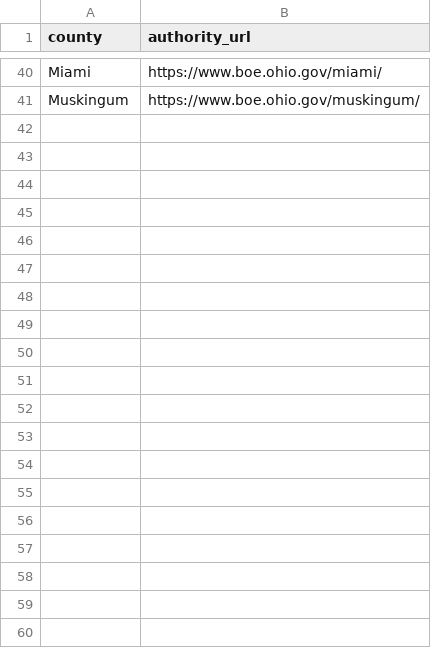
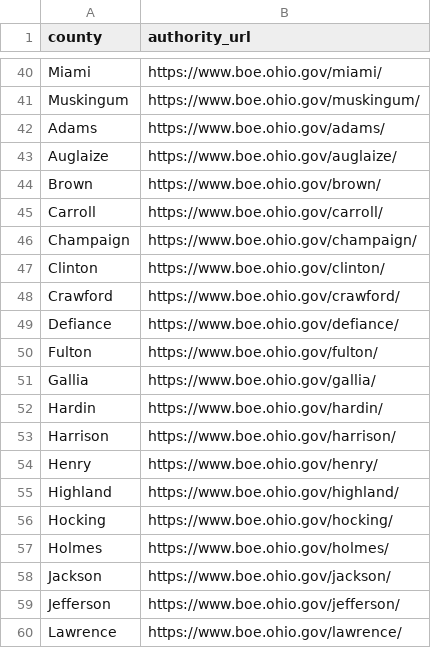
Before and after one commit to pasek-projects-um/ElectionDataGrabber, a CSV file: registry/oh_county_authorities.csv, drawn as a sheet; only a part is shown, gaps mark what is left out; the diff covers the shown part only; the diff names each change by its address in the sheet, - before the commit and + after, or states it on an @@ line.

Commit message:
Complete Ohio 88-county authority registry

```diff
--- a/registry/oh_county_authorities.csv
+++ b/registry/oh_county_authorities.csv
+row 42: Adams | https://www.boe.ohio.gov/adams/
+row 43: Auglaize | https://www.boe.ohio.gov/auglaize/
+row 44: Brown | https://www.boe.ohio.gov/brown/
+row 45: Carroll | https://www.boe.ohio.gov/carroll/
+row 46: Champaign | https://www.boe.ohio.gov/champaign/
+row 47: Clinton | https://www.boe.ohio.gov/clinton/
+row 48: Crawford | https://www.boe.ohio.gov/crawford/
+row 49: Defiance | https://www.boe.ohio.gov/defiance/
+row 50: Fulton | https://www.boe.ohio.gov/fulton/
+row 51: Gallia | https://www.boe.ohio.gov/gallia/
+row 52: Hardin | https://www.boe.ohio.gov/hardin/
+row 53: Harrison | https://www.boe.ohio.gov/harrison/
+row 54: Henry | https://www.boe.ohio.gov/henry/
+row 55: Highland | https://www.boe.ohio.gov/highland/
+row 56: Hocking | https://www.boe.ohio.gov/hocking/
+row 57: Holmes | https://www.boe.ohio.gov/holmes/
+row 58: Jackson | https://www.boe.ohio.gov/jackson/
+row 59: Jefferson | https://www.boe.ohio.gov/jefferson/
+row 60: Lawrence | https://www.boe.ohio.gov/lawrence/
```
Also changed, not shown: 29 added rows elsewhere in this file.
